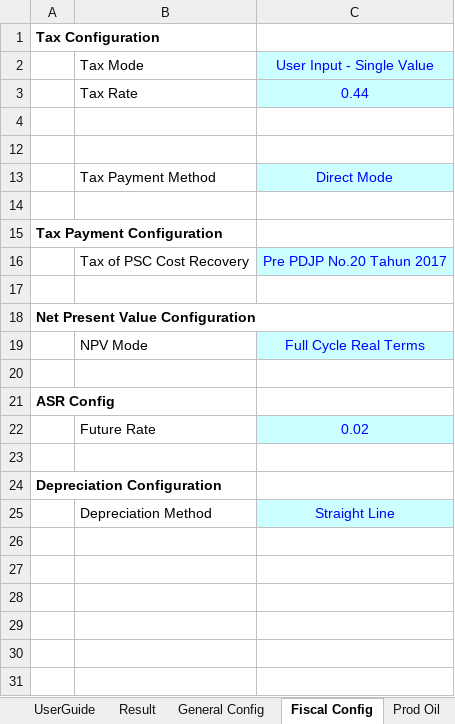
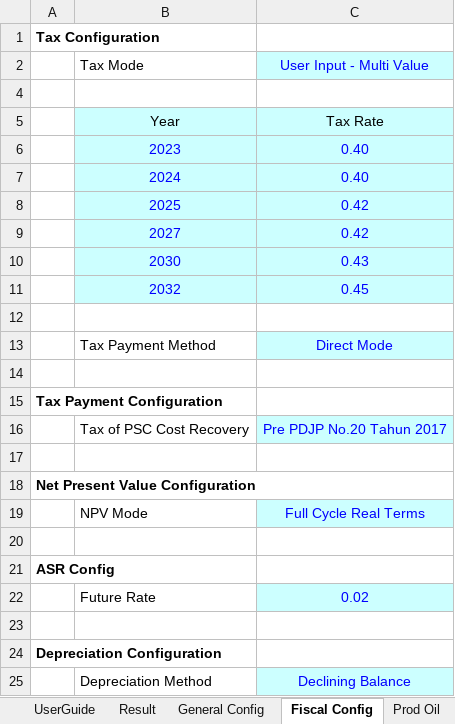
Before and after one commit to fajril/pyscnomics, an Excel workbook: pyscnomics/Workbook.xlsm, sheet Fiscal Config, drawn as a sheet; values as stored, in another font and other column widths than the file's, no borders; charts and pictures not drawn; removed rows and columns are numbered as before the commit, all else as after; the diff names each change by its address in the sheet, - before the commit and + after, or states it on an @@ line.

```diff
--- a/pyscnomics/Workbook.xlsm (sheet Fiscal Config)
+++ b/pyscnomics/Workbook.xlsm (sheet Fiscal Config)
-C2: User Input - Single Value
+C2: User Input - Multi Value
@@ row 3 hidden:  | Tax Rate | 0.44 @@
@@ row 5 unhidden:  | Year | Tax Rate @@
@@ row 6 unhidden:  | 2023 | 0.40 @@
@@ row 7 unhidden:  | 2024 | 0.40 @@
@@ row 8 unhidden:  | 2025 | 0.42 @@
@@ row 9 unhidden:  | 2027 | 0.42 @@
@@ row 10 unhidden:  | 2030 | 0.43 @@
@@ row 11 unhidden:  | 2032 | 0.45 @@
-C25: Straight Line
+C25: Declining Balance
```
Also changed, not shown: sheet General Config, other sheet tabs, charts or pictures, 3 other files.
